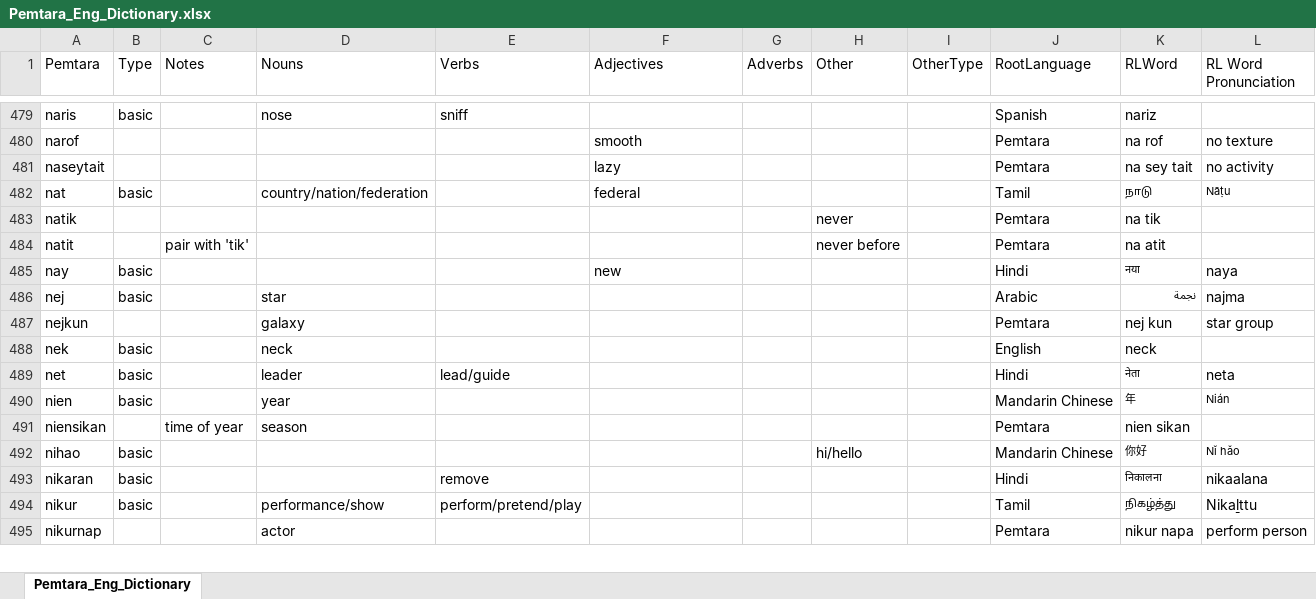
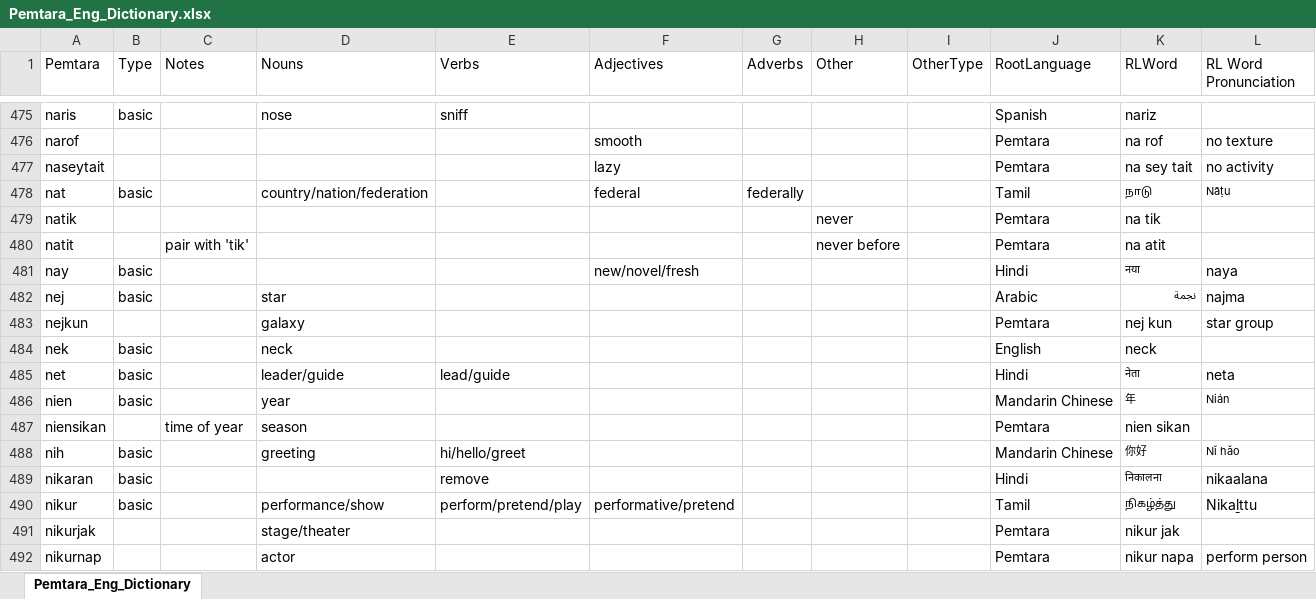
Before and after one commit to brushscape/Orostara-Dictionary, an Excel workbook: files/Pemtara_Eng_Dictionary.xlsx, sheet Pemtara_Eng_Dictionary, drawn as a sheet; only a part is shown, gaps mark what is left out; values as stored, in another font and other column widths than the file's, no borders; table styles not drawn; addresses are those after the commit; the diff covers the shown part only; the diff names each change by its address in the sheet, - before the commit and + after, or states it on an @@ line.

```diff
--- a/files/Pemtara_Eng_Dictionary.xlsx (sheet Pemtara_Eng_Dictionary)
+++ b/files/Pemtara_Eng_Dictionary.xlsx (sheet Pemtara_Eng_Dictionary)
-G478 (Adverbs): (empty)
+G478 (Adverbs): federally
-F481 (Adjectives): new
+F481 (Adjectives): new/novel/fresh
-D485 (Nouns): leader
+D485 (Nouns): leader/guide
-A488 (Pemtara): nihao
+A488 (Pemtara): nih
-D488 (Nouns): (empty)
+D488 (Nouns): greeting
-E488 (Verbs): (empty)
+E488 (Verbs): hi/hello/greet
-H488 (Other): hi/hello
+H488 (Other): (empty)
-F490 (Adjectives): (empty)
+F490 (Adjectives): performative/pretend
+row 491: nikurjak |  |  | stage/theater |  |  |  |  |  | Pemtara | nikur jak
```
Also changed, not shown: 9 added rows, 45 removed rows and 259 edited cells elsewhere in this sheet, 2 other files.
